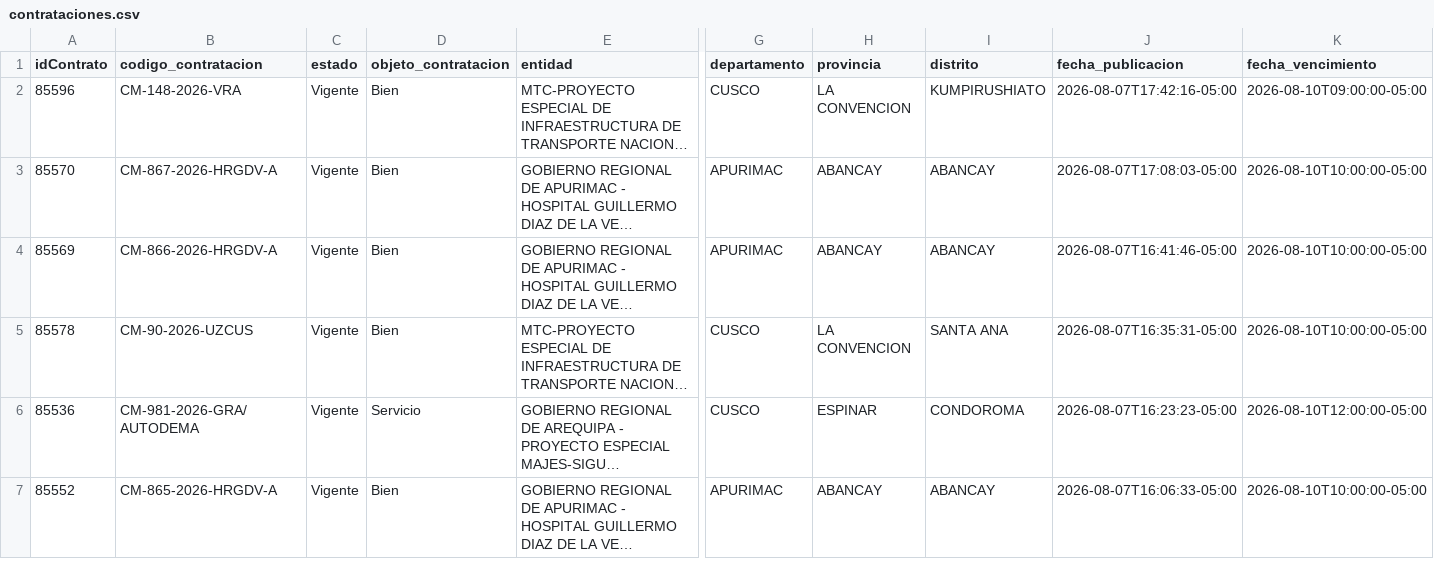
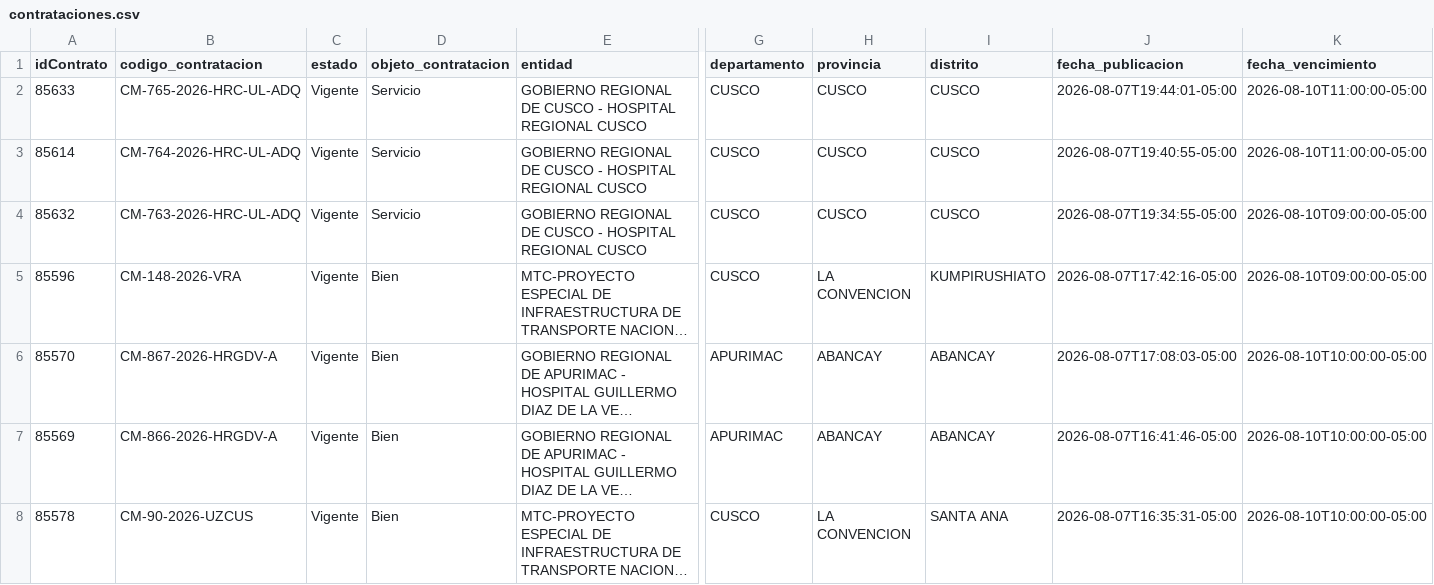
Before and after one commit to Natgato/monitor-seace-cusco, a CSV file: data/contrataciones.csv, drawn as a sheet; only a part is shown, gaps mark what is left out; the shorter side is filled out with more unchanged rows; long unchanged cells end in …; rows hold the shown columns only; the diff names each change by its address in the sheet, - before the commit and + after, or states it on an @@ line.

```diff
--- a/data/contrataciones.csv
+++ b/data/contrataciones.csv
+row 2: 85633 | CM-765-2026-HRC-UL-ADQ | Vigente | Servicio | GOBIERNO REGIONAL DE CUSCO - HOSPITAL REGIONAL CUSCO | CUSCO | CUSCO | CUSCO | 2026-08-07T19:44:01-05:00 | 2026-08-10T11:00:00-05:00
+row 3: 85614 | CM-764-2026-HRC-UL-ADQ | Vigente | Servicio | GOBIERNO REGIONAL DE CUSCO - HOSPITAL REGIONAL CUSCO | CUSCO | CUSCO | CUSCO | 2026-08-07T19:40:55-05:00 | 2026-08-10T11:00:00-05:00
+row 4: 85632 | CM-763-2026-HRC-UL-ADQ | Vigente | Servicio | GOBIERNO REGIONAL DE CUSCO - HOSPITAL REGIONAL CUSCO | CUSCO | CUSCO | CUSCO | 2026-08-07T19:34:55-05:00 | 2026-08-10T09:00:00-05:00
```
Also changed, not shown: data/items.csv, 1 other file.
